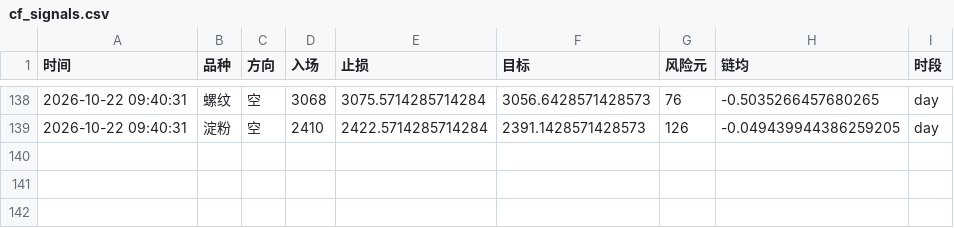
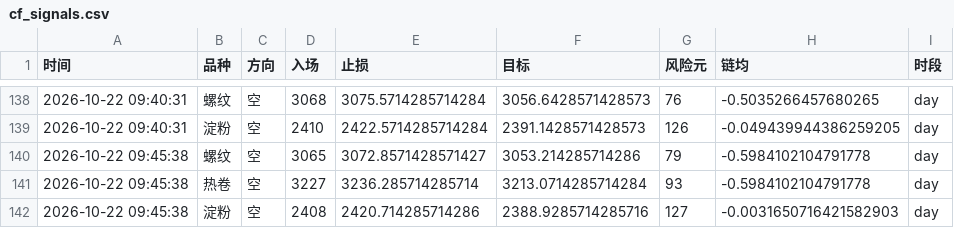
Before and after one commit to Yuffish2/futures-watcher, a CSV file: out/cf_signals.csv, drawn as a sheet; only a part is shown, gaps mark what is left out; the diff names each change by its address in the sheet, - before the commit and + after, or states it on an @@ line.

Commit message:
cf-signal: 2026-10-22 09:45:38

```diff
--- a/out/cf_signals.csv
+++ b/out/cf_signals.csv
+row 140: 2026-10-22 09:45:38 | 螺纹 | 空 | 3065 | 3072.8571428571427 | 3053.214285714286 | 79 | -0.5984102104791778 | day
+row 141: 2026-10-22 09:45:38 | 热卷 | 空 | 3227 | 3236.285714285714 | 3213.0714285714284 | 93 | -0.5984102104791778 | day
+row 142: 2026-10-22 09:45:38 | 淀粉 | 空 | 2408 | 2420.714285714286 | 2388.9285714285716 | 127 | -0.0031650716421582903 | day
```
